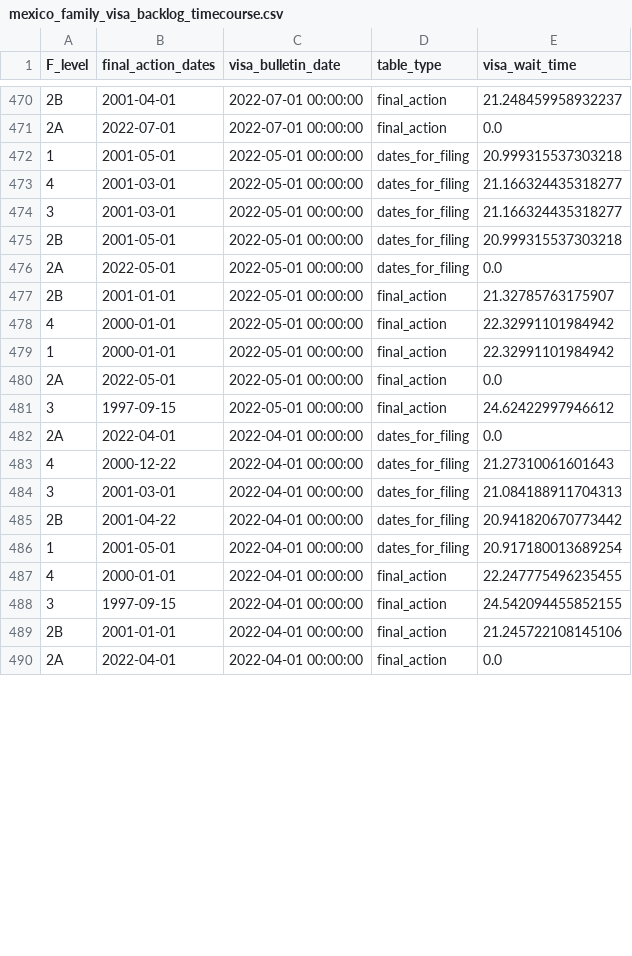
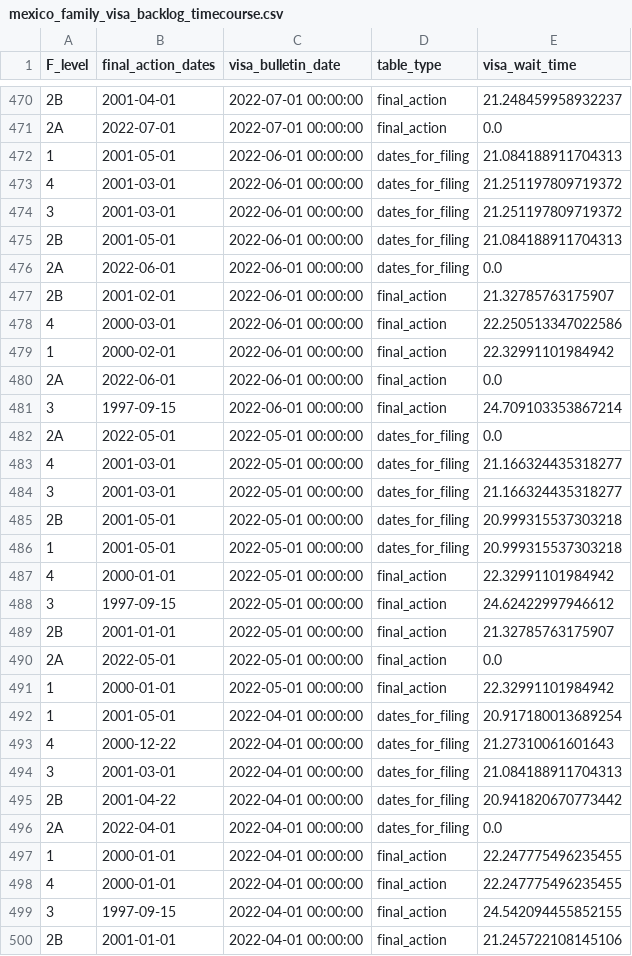
Before and after one commit to UACJ-MIAAD/VisaPredictAI, a CSV file: data/mexico_family_visa_backlog_timecourse.csv, drawn as a sheet; only a part is shown, gaps mark what is left out; the shorter side is filled out with more unchanged rows; the diff covers the shown part only.

```diff
--- a/data/mexico_family_visa_backlog_timecourse.csv
+++ b/data/mexico_family_visa_backlog_timecourse.csv
@@ -471,3 +471,13 @@ F_level,final_action_dates,visa_bulletin_date,table_type,visa_wait_time
 2A,2022-07-01,2022-07-01 00:00:00,final_action,0.0
-1,2001-05-01,2022-05-01 00:00:00,dates_for_filing,20.999315537303218
+1,2001-05-01,2022-06-01 00:00:00,dates_for_filing,21.084188911704313
+4,2001-03-01,2022-06-01 00:00:00,dates_for_filing,21.251197809719372
+3,2001-03-01,2022-06-01 00:00:00,dates_for_filing,21.251197809719372
+2B,2001-05-01,2022-06-01 00:00:00,dates_for_filing,21.084188911704313
+2A,2022-06-01,2022-06-01 00:00:00,dates_for_filing,0.0
+2B,2001-02-01,2022-06-01 00:00:00,final_action,21.32785763175907
+4,2000-03-01,2022-06-01 00:00:00,final_action,22.250513347022586
+1,2000-02-01,2022-06-01 00:00:00,final_action,22.32991101984942
+2A,2022-06-01,2022-06-01 00:00:00,final_action,0.0
+3,1997-09-15,2022-06-01 00:00:00,final_action,24.709103353867214
+2A,2022-05-01,2022-05-01 00:00:00,dates_for_filing,0.0
 4,2001-03-01,2022-05-01 00:00:00,dates_for_filing,21.166324435318277
@@ -475,9 +485,9 @@ F_level,final_action_dates,visa_bulletin_date,table_type,visa_wait_time
 2B,2001-05-01,2022-05-01 00:00:00,dates_for_filing,20.999315537303218
-2A,2022-05-01,2022-05-01 00:00:00,dates_for_filing,0.0
+1,2001-05-01,2022-05-01 00:00:00,dates_for_filing,20.999315537303218
+4,2000-01-01,2022-05-01 00:00:00,final_action,22.32991101984942
+3,1997-09-15,2022-05-01 00:00:00,final_action,24.62422997946612
 2B,2001-01-01,2022-05-01 00:00:00,final_action,21.32785763175907
-4,2000-01-01,2022-05-01 00:00:00,final_action,22.32991101984942
+2A,2022-05-01,2022-05-01 00:00:00,final_action,0.0
 1,2000-01-01,2022-05-01 00:00:00,final_action,22.32991101984942
-2A,2022-05-01,2022-05-01 00:00:00,final_action,0.0
-3,1997-09-15,2022-05-01 00:00:00,final_action,24.62422997946612
-2A,2022-04-01,2022-04-01 00:00:00,dates_for_filing,0.0
+1,2001-05-01,2022-04-01 00:00:00,dates_for_filing,20.917180013689254
 4,2000-12-22,2022-04-01 00:00:00,dates_for_filing,21.27310061601643
@@ -485,3 +495,4 @@ F_level,final_action_dates,visa_bulletin_date,table_type,visa_wait_time
 2B,2001-04-22,2022-04-01 00:00:00,dates_for_filing,20.941820670773442
-1,2001-05-01,2022-04-01 00:00:00,dates_for_filing,20.917180013689254
+2A,2022-04-01,2022-04-01 00:00:00,dates_for_filing,0.0
+1,2000-01-01,2022-04-01 00:00:00,final_action,22.247775496235455
 4,2000-01-01,2022-04-01 00:00:00,final_action,22.247775496235455
```
Also changed, not shown: 10 removed rows and 91 moved rows elsewhere in this file, data/china_visa_backlog_timecourse.csv, data/india_visa_backlog_timecourse.csv, 17 other files.
